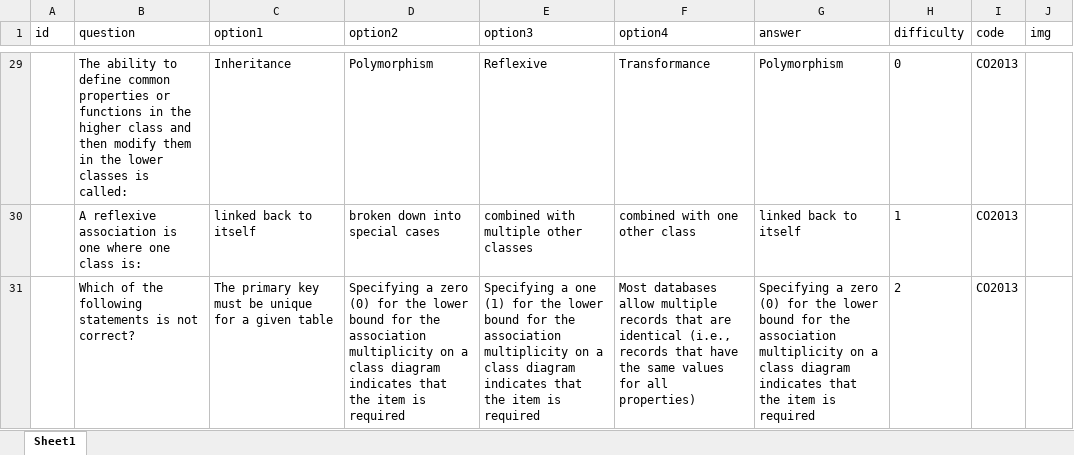
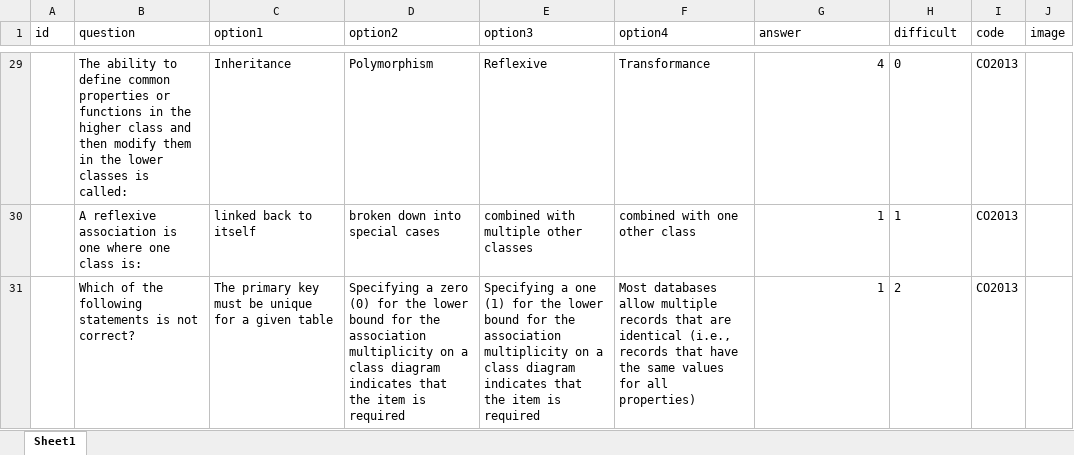
Before and after one commit to nguyenkhanhnam/QuizMaker, an Excel workbook: htdocs/assignment/data/questions.xlsx, sheet Sheet1, drawn as a sheet; only a part is shown, gaps mark what is left out; values as stored, in another font and other column widths than the file's, no borders; the diff covers the shown part only; the diff names each change by its address in the sheet, - before the commit and + after, or states it on an @@ line.

```diff
--- a/htdocs/assignment/data/questions.xlsx (sheet Sheet1)
+++ b/htdocs/assignment/data/questions.xlsx (sheet Sheet1)
-H1: difficulty
+H1: difficult
-J1: img
+J1: image
-G29 (answer): Polymorphism
+G29 (answer): 4
-G30 (answer): linked back to itself
+G30 (answer): 1
-G31 (answer): Specifying a zero (0) for the lower bound for the association multiplicity on a class diagram indicates that the item is required
+G31 (answer): 1
```
Also changed, not shown: 27 edited cells elsewhere in this sheet, 10 other files.
